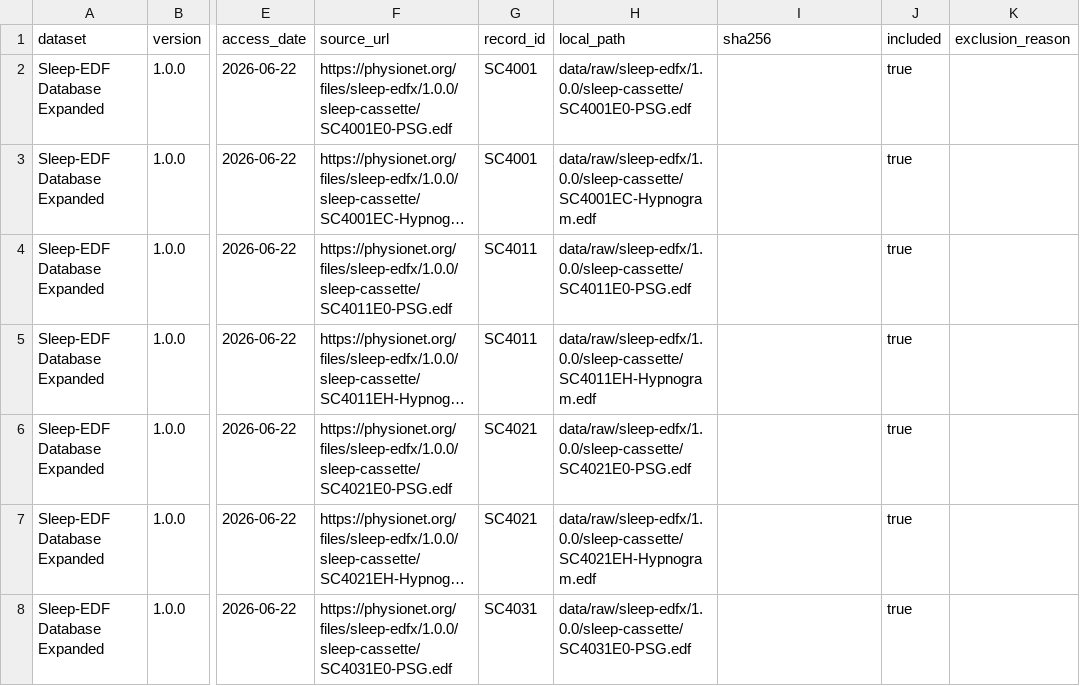
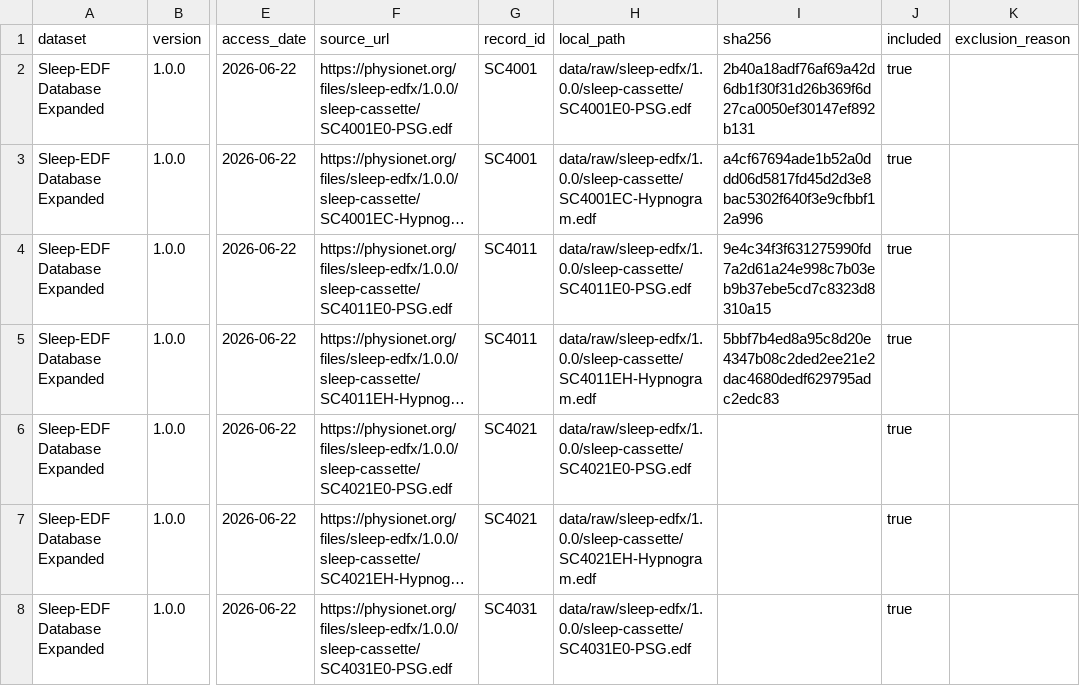
Before and after one commit to Yikuan-Yan/Physiological-Signal-Analysis, a CSV file: data_manifest_sleep_edf.csv, drawn as a sheet; only a part is shown, gaps mark what is left out; long unchanged cells end in …; the diff names each change by its address in the sheet, - before the commit and + after, or states it on an @@ line.

Commit message:
Add Sleep-EDF pilot data access

```diff
--- a/data_manifest_sleep_edf.csv
+++ b/data_manifest_sleep_edf.csv
-I2 (sha256): (empty)
+I2 (sha256): 2b40a18adf76af69a42d6db1f30f31d26b369f6d27ca0050ef30147ef892b131
-I3 (sha256): (empty)
+I3 (sha256): a4cf67694ade1b52a0ddd06d5817fd45d2d3e8bac5302f640f3e9cfbbf12a996
-I4 (sha256): (empty)
+I4 (sha256): 9e4c34f3f631275990fd7a2d61a24e998c7b03eb9b37ebe5cd7c8323d8310a15
-I5 (sha256): (empty)
+I5 (sha256): 5bbf7b4ed8a95c8d20e4347b08c2ded2ee21e2dac4680dedf629795adc2edc83
```
Also changed, not shown: 7 other files.
